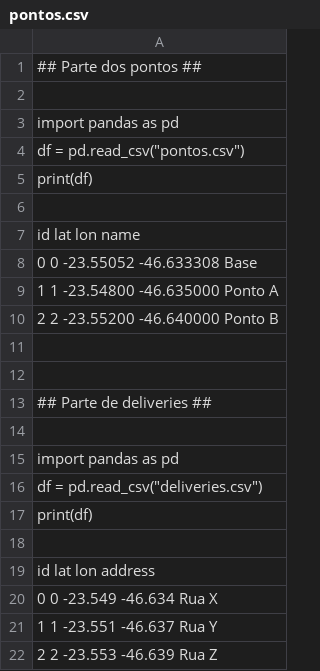
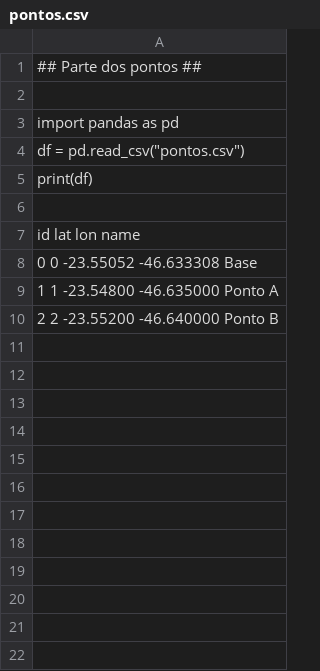
Before and after one commit to mariaeduarda1274/rota-inteligente--sabor-express, a CSV file: data/pontos.csv, drawn as a sheet.

Commit message:
Update pontos.csv

```diff
--- a/data/pontos.csv
+++ b/data/pontos.csv
@@ -10,13 +10 @@ print(df)
 2   2 -23.55200 -46.640000  Ponto B
-
-
-## Parte de deliveries ##
-
-import pandas as pd
-df = pd.read_csv("deliveries.csv")
-print(df)
-
-   id     lat     lon address
-0   0 -23.549 -46.634   Rua X
-1   1 -23.551 -46.637   Rua Y
-2   2 -23.553 -46.639   Rua Z
```
